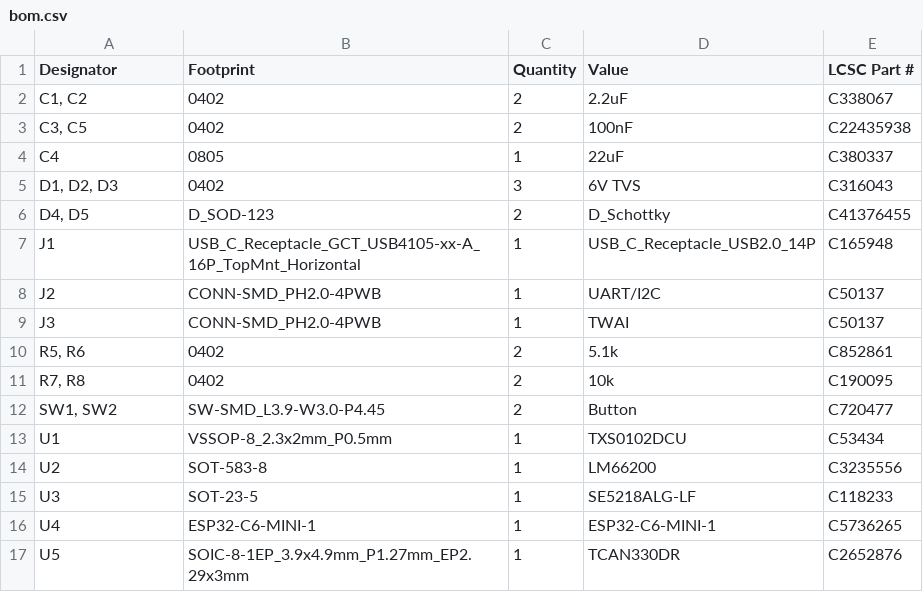
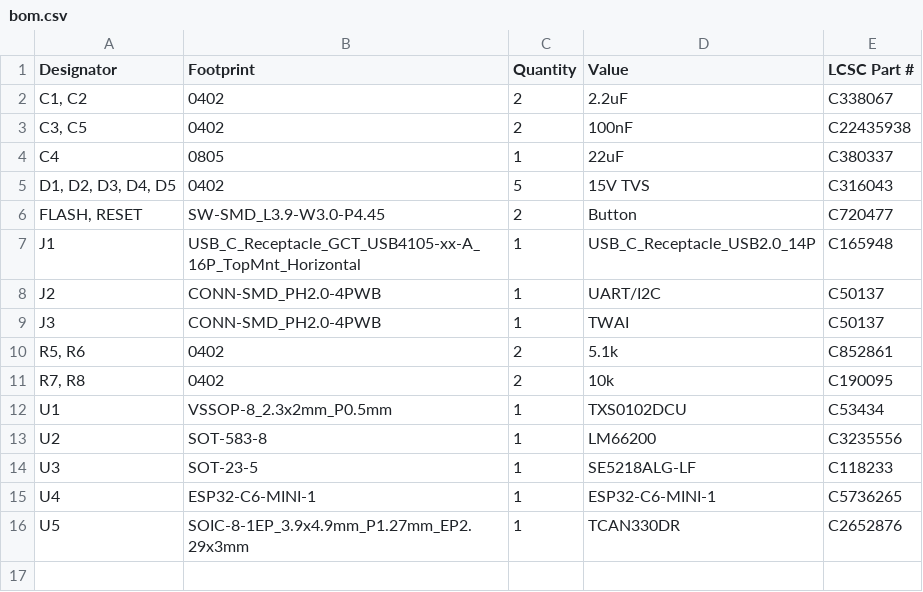
Before and after one commit to Electrium-Mobility/RC-W25, a CSV file: Reciever/reciever/production/bom.csv, drawn as a sheet.

```diff
--- a/Reciever/reciever/production/bom.csv
+++ b/Reciever/reciever/production/bom.csv
@@ -4,4 +4,4 @@
 C4,0805,1,22uF,C380337
-"D1, D2, D3",0402,3,6V TVS,C316043
-"D4, D5",D_SOD-123,2,D_Schottky,C41376455
+"D1, D2, D3, D4, D5",0402,5,15V TVS,C316043
+"FLASH, RESET",SW-SMD_L3.9-W3.0-P4.45,2,Button,C720477
 J1,USB_C_Receptacle_GCT_USB4105-xx-A_16P_TopMnt_Horizontal,1,USB_C_Receptacle_USB2.0_14P,C165948
@@ -11,3 +11,2 @@ J3,CONN-SMD_PH2.0-4PWB,1,TWAI,C50137
 "R7, R8",0402,2,10k,C190095
-"SW1, SW2",SW-SMD_L3.9-W3.0-P4.45,2,Button,C720477
 U1,VSSOP-8_2.3x2mm_P0.5mm,1,TXS0102DCU,C53434
```
Also changed, not shown: Reciever/reciever/production/positions.csv, 20 other files.
